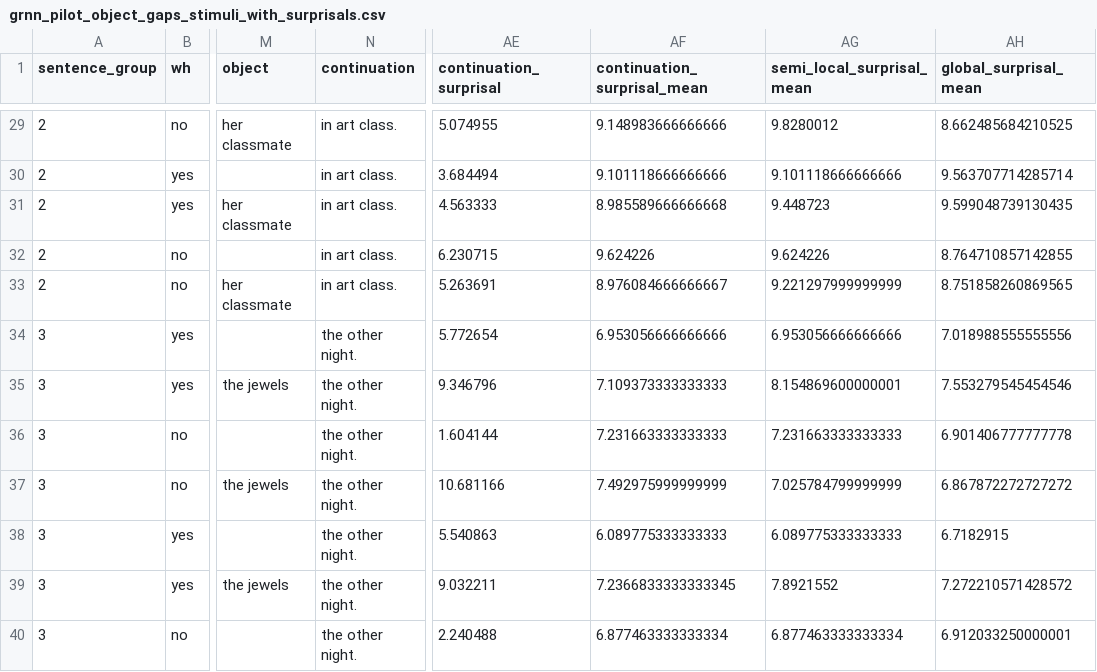
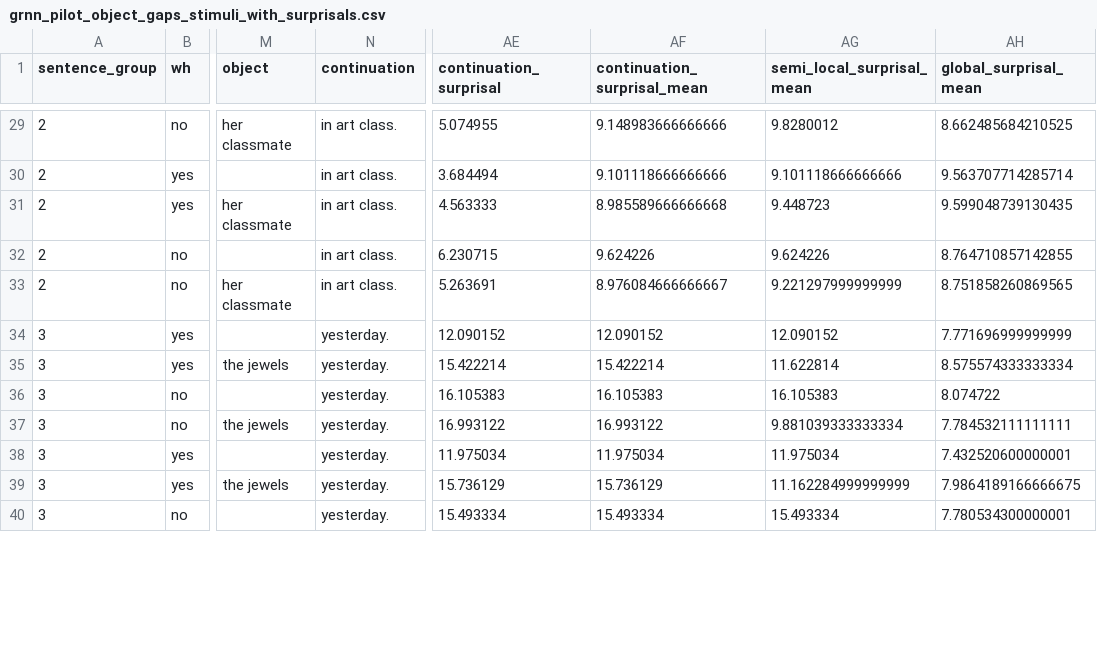
Before and after one commit to marrsia/ucl-fgd, a CSV file: data/model_outputs/grnn_pilot_object_gaps_stimuli_with_surprisals.csv, drawn as a sheet; only a part is shown, gaps mark what is left out; the diff covers the shown part only; the diff names each change by its address in the sheet, - before the commit and + after, or states it on an @@ line.

```diff
--- a/data/model_outputs/grnn_pilot_object_gaps_stimuli_with_surprisals.csv
+++ b/data/model_outputs/grnn_pilot_object_gaps_stimuli_with_surprisals.csv
-N34:N40 (continuation): the other night.
+N34:N40 (continuation): yesterday.
-AE34 (continuation_surprisal): 5.772654
+AE34 (continuation_surprisal): 12.090152
-AF34 (continuation_surprisal_mean): 6.953056666666666
+AF34 (continuation_surprisal_mean): 12.090152
-AG34 (semi_local_surprisal_mean): 6.953056666666666
+AG34 (semi_local_surprisal_mean): 12.090152
-AH34 (global_surprisal_mean): 7.018988555555556
+AH34 (global_surprisal_mean): 7.771696999999999
-AE35 (continuation_surprisal): 9.346796
+AE35 (continuation_surprisal): 15.422214
-AF35 (continuation_surprisal_mean): 7.109373333333333
+AF35 (continuation_surprisal_mean): 15.422214
-AG35 (semi_local_surprisal_mean): 8.154869600000001
+AG35 (semi_local_surprisal_mean): 11.622814
-AH35 (global_surprisal_mean): 7.553279545454546
+AH35 (global_surprisal_mean): 8.575574333333334
-AE36 (continuation_surprisal): 1.604144
+AE36 (continuation_surprisal): 16.105383
-AF36 (continuation_surprisal_mean): 7.231663333333333
+AF36 (continuation_surprisal_mean): 16.105383
-AG36 (semi_local_surprisal_mean): 7.231663333333333
+AG36 (semi_local_surprisal_mean): 16.105383
-AH36 (global_surprisal_mean): 6.901406777777778
+AH36 (global_surprisal_mean): 8.074722
-AE37 (continuation_surprisal): 10.681166
+AE37 (continuation_surprisal): 16.993122
-AF37 (continuation_surprisal_mean): 7.492975999999999
+AF37 (continuation_surprisal_mean): 16.993122
-AG37 (semi_local_surprisal_mean): 7.025784799999999
+AG37 (semi_local_surprisal_mean): 9.881039333333334
-AH37 (global_surprisal_mean): 6.867872272727272
+AH37 (global_surprisal_mean): 7.784532111111111
-AE38 (continuation_surprisal): 5.540863
+AE38 (continuation_surprisal): 11.975034
-AF38 (continuation_surprisal_mean): 6.089775333333333
+AF38 (continuation_surprisal_mean): 11.975034
-AG38 (semi_local_surprisal_mean): 6.089775333333333
+AG38 (semi_local_surprisal_mean): 11.975034
-AH38 (global_surprisal_mean): 6.7182915
+AH38 (global_surprisal_mean): 7.432520600000001
-AE39 (continuation_surprisal): 9.032211
+AE39 (continuation_surprisal): 15.736129
-AF39 (continuation_surprisal_mean): 7.2366833333333345
+AF39 (continuation_surprisal_mean): 15.736129
-AG39 (semi_local_surprisal_mean): 7.8921552
+AG39 (semi_local_surprisal_mean): 11.162284999999999
-AH39 (global_surprisal_mean): 7.272210571428572
+AH39 (global_surprisal_mean): 7.9864189166666675
-AE40 (continuation_surprisal): 2.240488
+AE40 (continuation_surprisal): 15.493334
-AF40 (continuation_surprisal_mean): 6.877463333333334
+AF40 (continuation_surprisal_mean): 15.493334
-AG40 (semi_local_surprisal_mean): 6.877463333333334
+AG40 (semi_local_surprisal_mean): 15.493334
-AH40 (global_surprisal_mean): 6.912033250000001
+AH40 (global_surprisal_mean): 7.780534300000001
```
Also changed, not shown: 45 edited cells elsewhere in this file, data/model_outputs/gpt2_pilot_object_gaps.csv, data/model_outputs/gpt2_pilot_object_gaps_stimuli_with_surprisals.csv, 48 other files.
